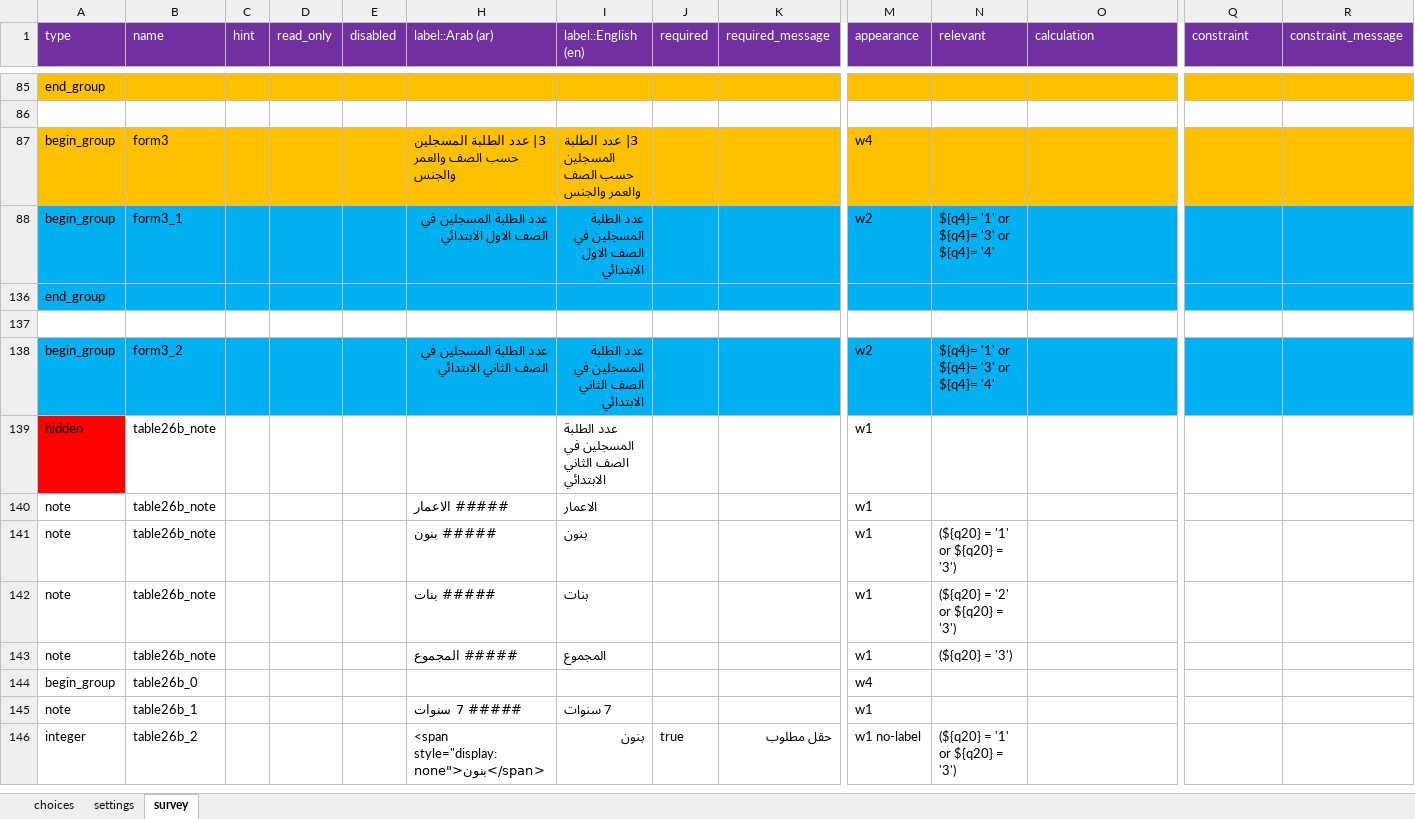
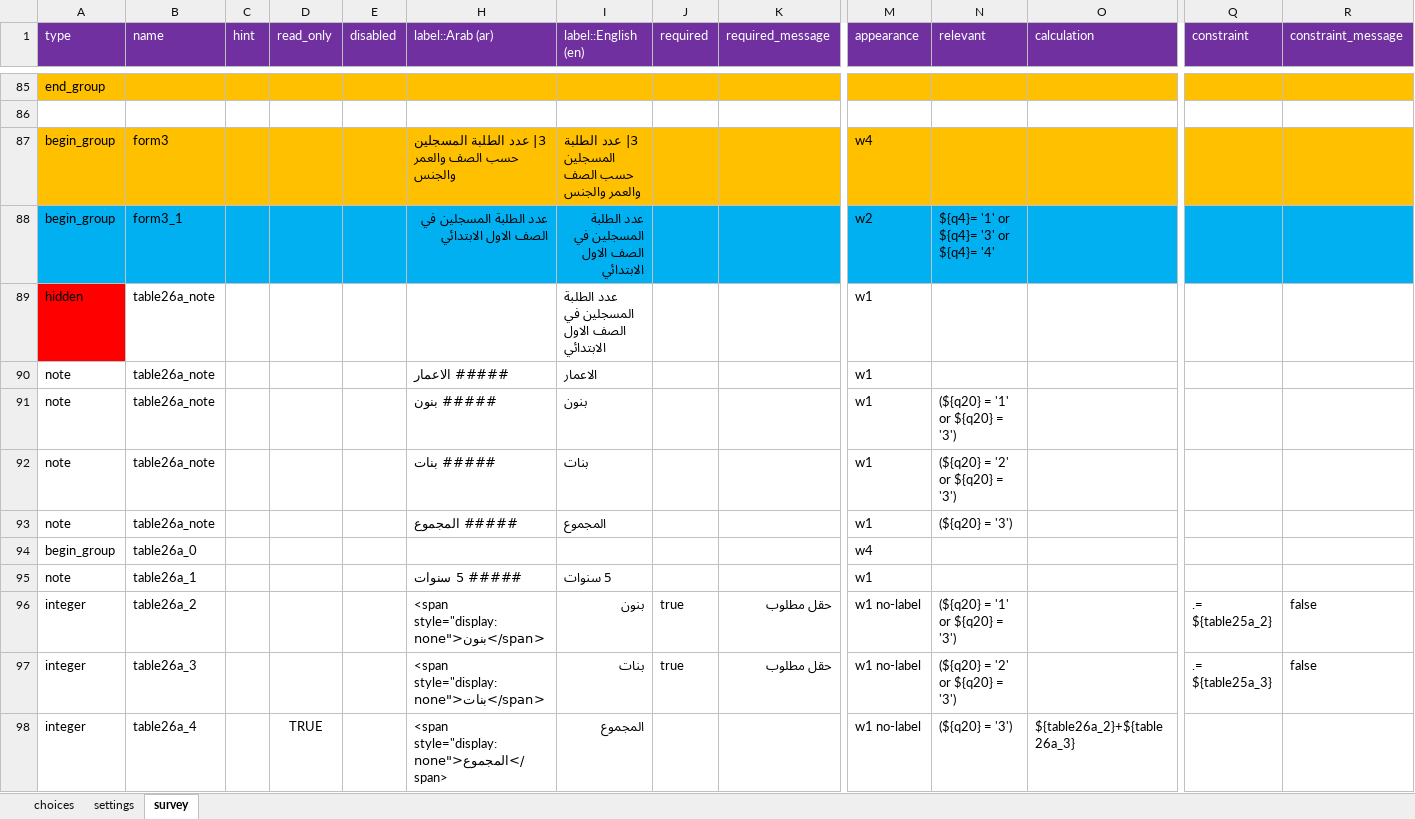
Before and after one commit to mohammed-alemara/Statistical-notebook, an Excel workbook: s1.xlsx, sheet survey, drawn as a sheet; only a part is shown, gaps mark what is left out; the shorter side is filled out with more unchanged rows; values as stored, in another font and other column widths than the file's, no borders; rows hold the shown columns only; the diff covers the shown part only; the diff names each change by its address in the sheet, - before the commit and + after, or states it on an @@ line.

```diff
--- a/s1.xlsx (sheet survey)
+++ b/s1.xlsx (sheet survey)
@@ row 89 unhidden: hidden | table26a_note |  |  |  |  | عدد الطلبة المسجلين في الصف الاول الابتدائي |  |  | w1 @@
@@ row 90 unhidden: note | table26a_note |  |  |  | ##### الاعمار | الاعمار |  |  | w1 @@
@@ row 91 unhidden: note | table26a_note |  |  |  | ##### بنون | بنون |  |  | w1 | (${q20} = '1' or ${q20} = '3') @@
@@ row 92 unhidden: note | table26a_note |  |  |  | ##### بنات | بنات |  |  | w1 | (${q20} = '2' or ${q20} = '3') @@
@@ row 93 unhidden: note | table26a_note |  |  |  | ##### المجموع | المجموع |  |  | w1 | (${q20} = '3') @@
@@ row 94 unhidden: begin_group | table26a_0 |  |  |  |  |  |  |  | w4 @@
@@ row 95 unhidden: note | table26a_1 |  |  |  | ##### 5 سنوات | 5 سنوات |  |  | w1 @@
@@ row 96 unhidden: integer | table26a_2 |  |  |  | <span style="display:none">بنون</span> | بنون | true | حقل مطلوب | w1 no-label | (${q20} = '1' or ${q20} = '3') |  | .= ${table25a_2} | false @@
@@ row 97 unhidden: integer | table26a_3 |  |  |  | <span style="display:none">بنات</span> | بنات | true | حقل مطلوب | w1 no-label | (${q20} = '2' or ${q20} = '3') |  | .= ${table25a_3} | false @@
@@ row 98 unhidden: integer | table26a_4 |  | TRUE |  | <span style="display:none">المجموع</span> | المجموع |  |  | w1 no-label | (${q20} = '3') | ${table26a_2}+${table26a_3} @@
```
Also changed, not shown: 19 added rows, 65 hidden or unhidden rows and 1 edited cell elsewhere in this sheet, hidden cells.
